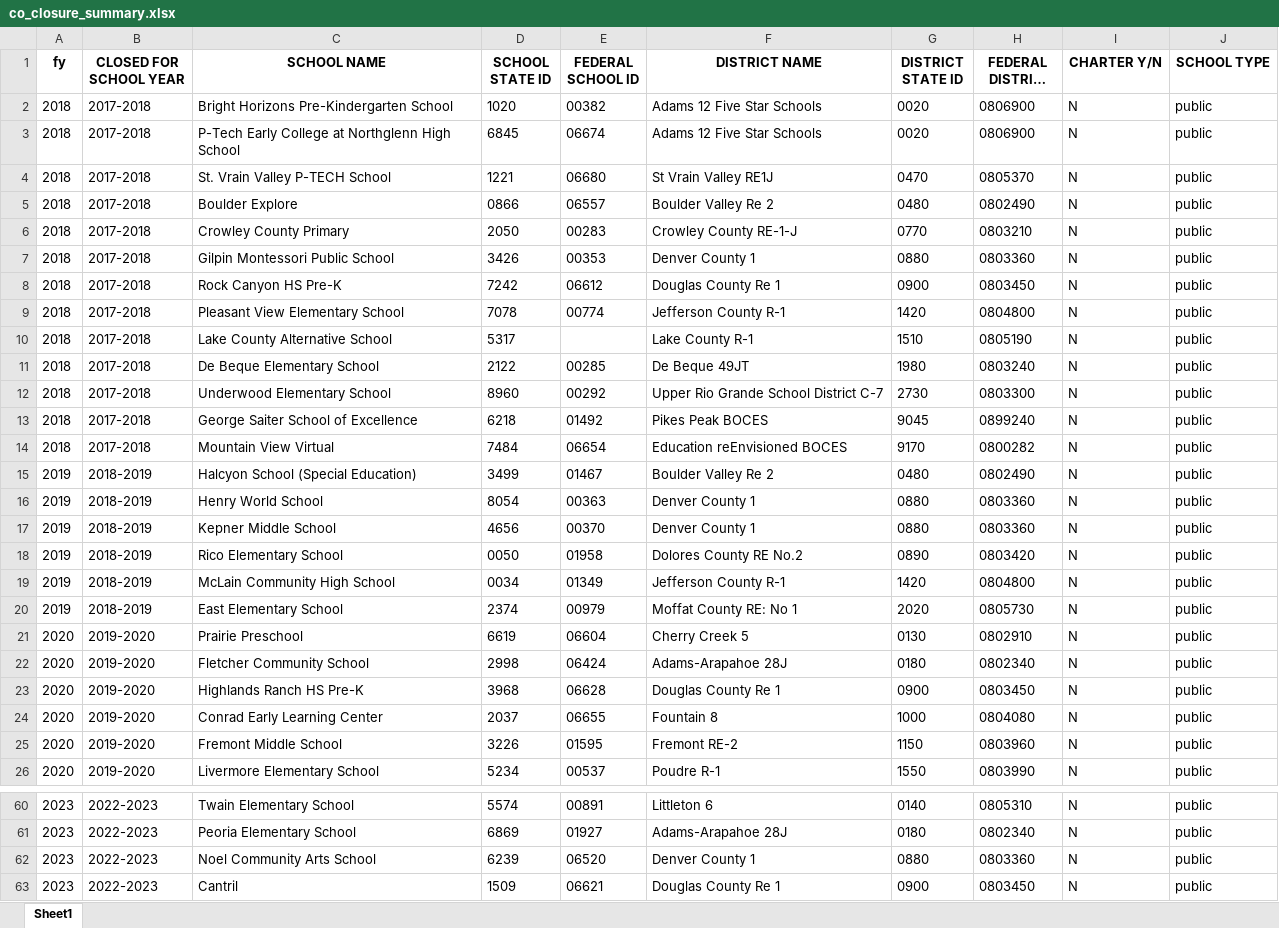
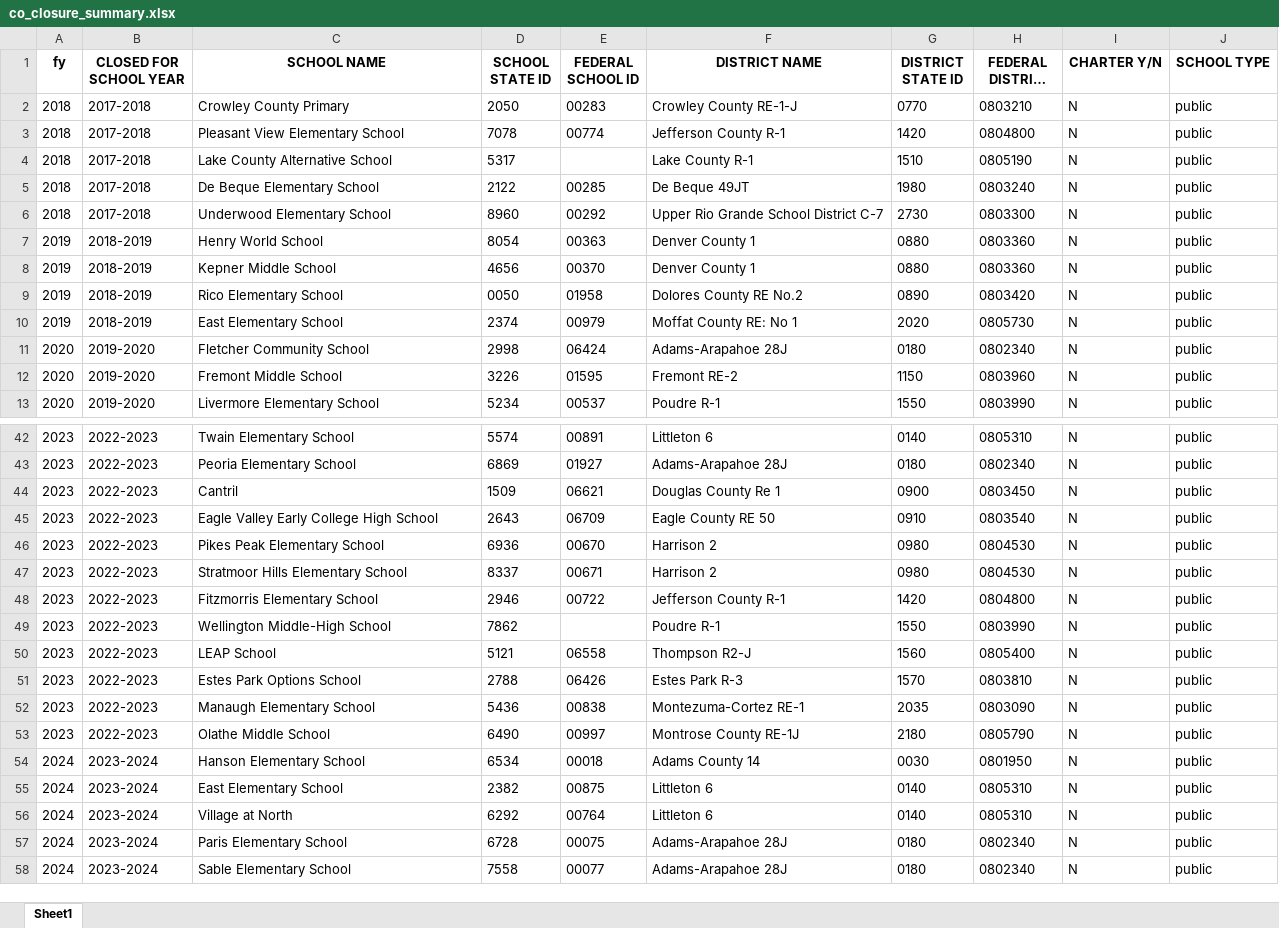
Before and after one commit to jordancampbell23/all_states, an Excel workbook: output/co_closure_summary.xlsx, sheet Sheet1, drawn as a sheet; only a part is shown, gaps mark what is left out; the shorter side is filled out with more unchanged rows; long unchanged cells end in …; values as stored, in another font and other column widths than the file's, no borders; the diff covers the shown part only; the diff names each change by its address in the sheet, - before the commit and + after, or states it on an @@ line.

```diff
--- a/output/co_closure_summary.xlsx (sheet Sheet1)
+++ b/output/co_closure_summary.xlsx (sheet Sheet1)
-row 2: 2018 | 2017-2018 | Bright Horizons Pre-Kindergarten School | 1020 | 00382 | Adams 12 Five Star Schools | 0020 | 0806900 | N | public
-row 3: 2018 | 2017-2018 | P-Tech Early College at Northglenn High School | 6845 | 06674 | Adams 12 Five Star Schools | 0020 | 0806900 | N | public
-row 4: 2018 | 2017-2018 | St. Vrain Valley P-TECH School | 1221 | 06680 | St Vrain Valley RE1J | 0470 | 0805370 | N | public
-row 5: 2018 | 2017-2018 | Boulder Explore | 0866 | 06557 | Boulder Valley Re 2 | 0480 | 0802490 | N | public
-row 7: 2018 | 2017-2018 | Gilpin Montessori Public School | 3426 | 00353 | Denver County 1 | 0880 | 0803360 | N | public
-row 8: 2018 | 2017-2018 | Rock Canyon HS Pre-K | 7242 | 06612 | Douglas County Re 1 | 0900 | 0803450 | N | public
-row 13: 2018 | 2017-2018 | George Saiter School of Excellence | 6218 | 01492 | Pikes Peak BOCES | 9045 | 0899240 | N | public
-row 14: 2018 | 2017-2018 | Mountain View Virtual | 7484 | 06654 | Education reEnvisioned BOCES | 9170 | 0800282 | N | public
-row 15: 2019 | 2018-2019 | Halcyon School (Special Education) | 3499 | 01467 | Boulder Valley Re 2 | 0480 | 0802490 | N | public
-row 19: 2019 | 2018-2019 | McLain Community High School | 0034 | 01349 | Jefferson County R-1 | 1420 | 0804800 | N | public
-row 21: 2020 | 2019-2020 | Prairie Preschool | 6619 | 06604 | Cherry Creek 5 | 0130 | 0802910 | N | public
-row 23: 2020 | 2019-2020 | Highlands Ranch HS Pre-K | 3968 | 06628 | Douglas County Re 1 | 0900 | 0803450 | N | public
-row 24: 2020 | 2019-2020 | Conrad Early Learning Center | 2037 | 06655 | Fountain 8 | 1000 | 0804080 | N | public
-row 62: 2023 | 2022-2023 | Noel Community Arts School | 6239 | 06520 | Denver County 1 | 0880 | 0803360 | N | public
```
Also changed, not shown: 16 removed rows elsewhere in this sheet, output/ct_closure_summary.xlsx, output/ia_closure_summary.xlsx, 27 other files.
